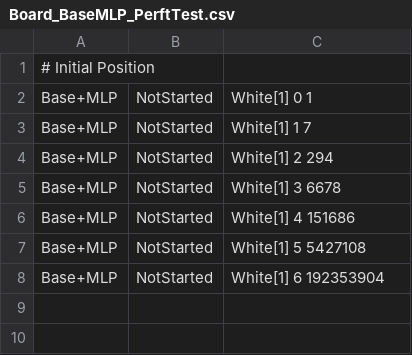
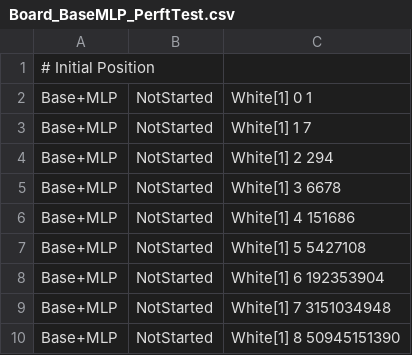
Before and after one commit to jonthysell/Mzinga, a CSV file: src/Mzinga.Test/TestCases/BoardTests/Board_BaseMLP_PerftTest.csv, drawn as a sheet; the diff names each change by its address in the sheet, - before the commit and + after, or states it on an @@ line.

Commit message:
Test: Added more perft tests

```diff
--- a/src/Mzinga.Test/TestCases/BoardTests/Board_BaseMLP_PerftTest.csv
+++ b/src/Mzinga.Test/TestCases/BoardTests/Board_BaseMLP_PerftTest.csv
+row 9: Base+MLP | NotStarted | White[1] 7 3151034948
+row 10: Base+MLP | NotStarted | White[1] 8 50945151390
```
Also changed, not shown: src/Mzinga.Test/TestCases/BoardTests/Board_BaseLP_PerftTest.csv, src/Mzinga.Test/TestCases/BoardTests/Board_BaseL_PerftTest.csv, 6 other files.
